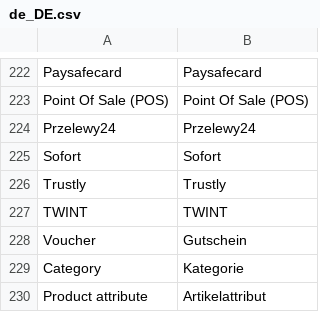
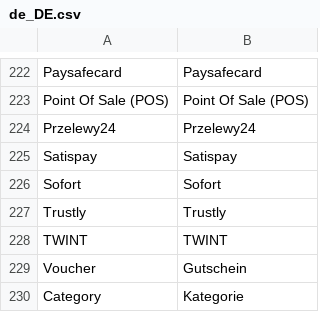
Before and after one commit to mollie/magento2, a CSV file: i18n/de_DE.csv, drawn as a sheet; only a part is shown, gaps mark what is left out; the shorter side is filled out with more unchanged rows.

Commit message:
Feature: Satispay

```diff
--- a/i18n/de_DE.csv
+++ b/i18n/de_DE.csv
@@ -224,2 +224,3 @@
 "Przelewy24","Przelewy24"
+"Satispay","Satispay"
 "Sofort","Sofort"
```
Also changed, not shown: i18n/en_US.csv, i18n/es_ES.csv, 28 other files.
